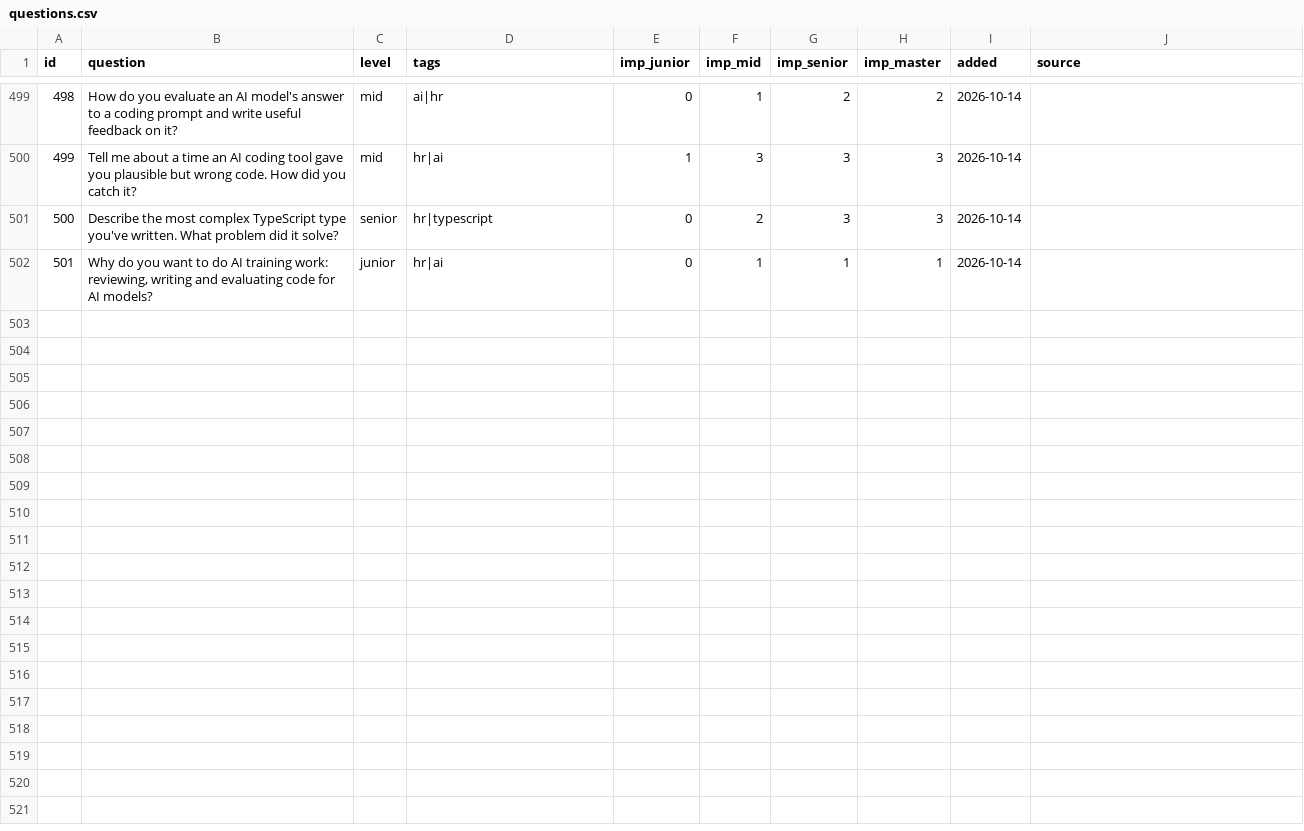
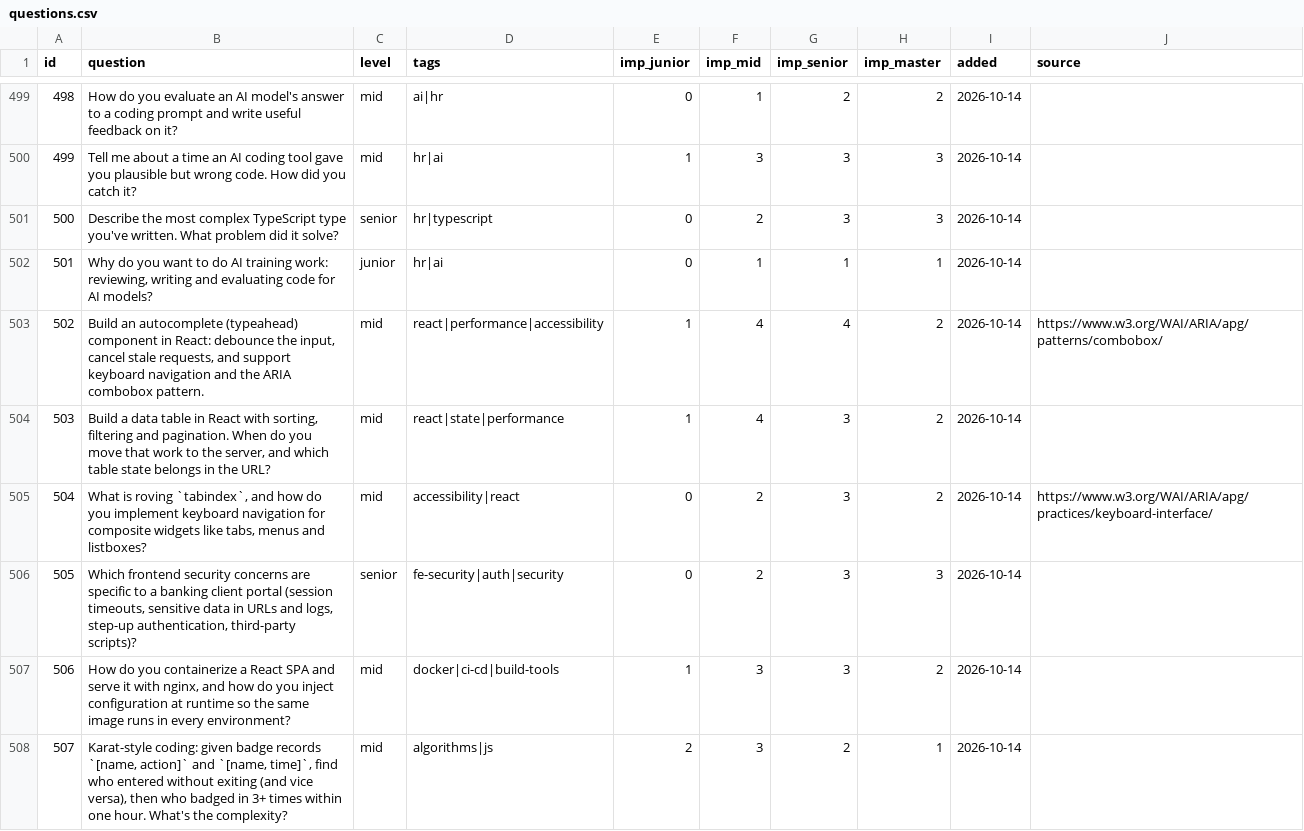
Before and after one commit to u-can-do-it/devprep, a CSV file: data/questions.csv, drawn as a sheet; only a part is shown, gaps mark what is left out; the diff covers the shown part only.

```diff
--- a/data/questions.csv
+++ b/data/questions.csv
@@ -502 +502,7 @@ id,question,level,tags,imp_junior,imp_mid,imp_senior,imp_master,added,source
 501,"Why do you want to do AI training work: reviewing, writing and evaluating code for AI models?",junior,hr|ai,0,1,1,1,2026-10-14,
+502,"Build an autocomplete (typeahead) component in React: debounce the input, cancel stale requests, and support keyboard navigation and the ARIA combobox pattern.",mid,react|performance|accessibility,1,4,4,2,2026-10-14,https://www.w3.org/WAI/ARIA/apg/patterns/combobox/
+503,"Build a data table in React with sorting, filtering and pagination. When do you move that work to the server, and which table state belongs in the URL?",mid,react|state|performance,1,4,3,2,2026-10-14,
+504,"What is roving `tabindex`, and how do you implement keyboard navigation for composite widgets like tabs, menus and listboxes?",mid,accessibility|react,0,2,3,2,2026-10-14,https://www.w3.org/WAI/ARIA/apg/practices/keyboard-interface/
+505,"Which frontend security concerns are specific to a banking client portal (session timeouts, sensitive data in URLs and logs, step-up authentication, third-party scripts)?",senior,fe-security|auth|security,0,2,3,3,2026-10-14,
+506,"How do you containerize a React SPA and serve it with nginx, and how do you inject configuration at runtime so the same image runs in every environment?",mid,docker|ci-cd|build-tools,1,3,3,2,2026-10-14,
+507,"Karat-style coding: given badge records `[name, action]` and `[name, time]`, find who entered without exiting (and vice versa), then who badged in 3+ times within one hour. What's the complexity?",mid,algorithms|js,2,3,2,1,2026-10-14,
```
Also changed, not shown: 5 added rows elsewhere in this file, data/tags.csv, 12 other files.
